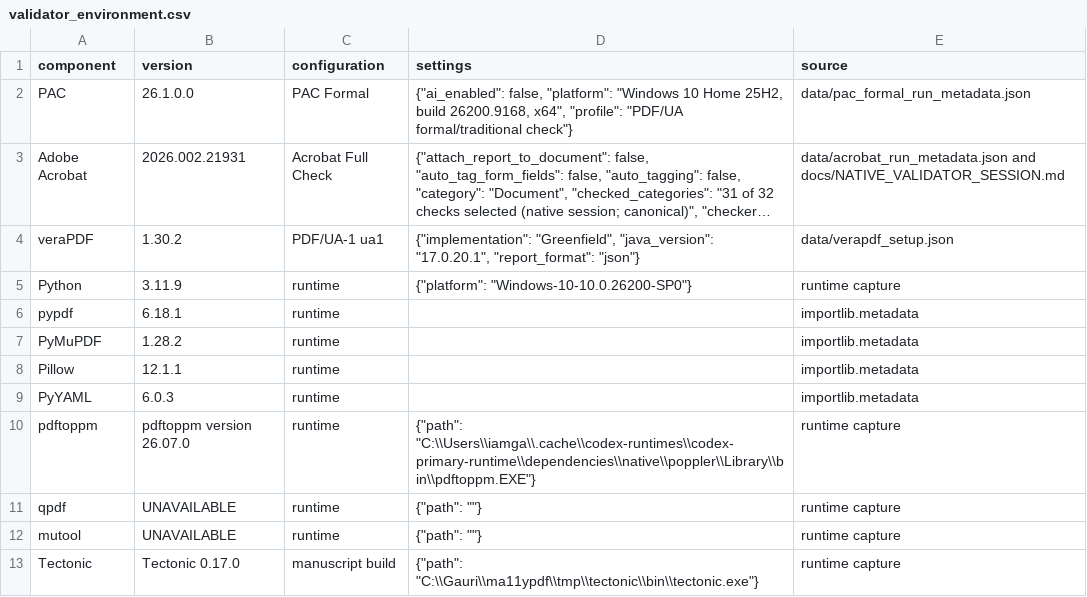
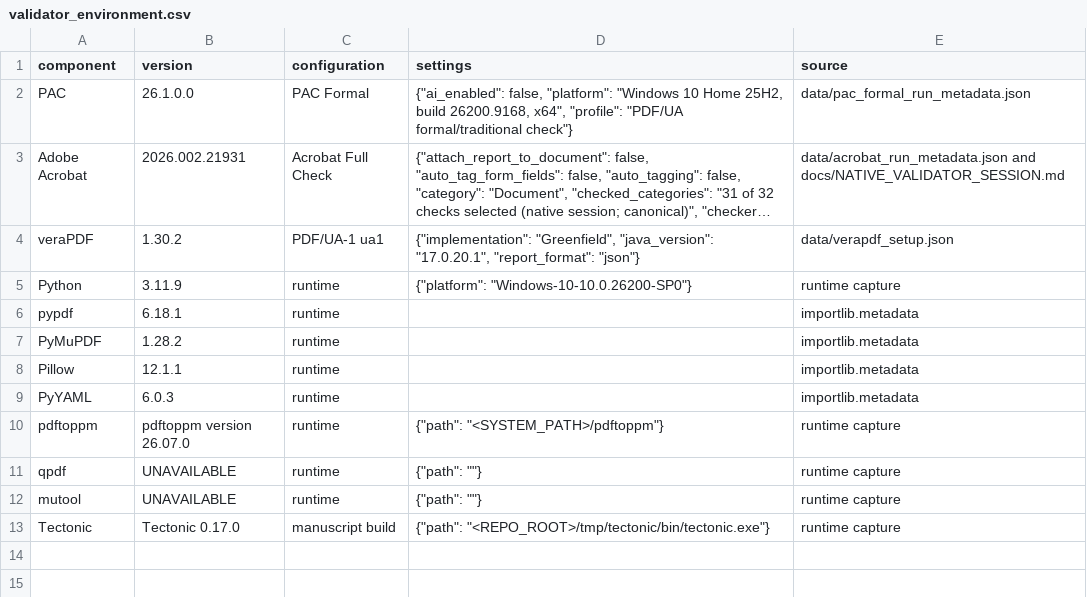
Before and after one commit to gaurijain21/pdfa11ymut, a CSV file: data/validator_environment.csv, drawn as a sheet; long unchanged cells end in ….

```diff
--- a/data/validator_environment.csv
+++ b/data/validator_environment.csv
@@ -9,5 +9,5 @@ Pillow,12.1.1,runtime,,importlib.metadata
 PyYAML,6.0.3,runtime,,importlib.metadata
-pdftoppm,pdftoppm version 26.07.0,runtime,"{""path"": ""C:\\Users\\iamga\\.cache\\codex-runtimes\\codex-primary-runtime\\dependencies\\native\\poppler\\Library\\bin\\pdftoppm.EXE""}",runtime capture
+pdftoppm,pdftoppm version 26.07.0,runtime,"{""path"": ""<SYSTEM_PATH>/pdftoppm""}",runtime capture
 qpdf,UNAVAILABLE,runtime,"{""path"": """"}",runtime capture
 mutool,UNAVAILABLE,runtime,"{""path"": """"}",runtime capture
-Tectonic,Tectonic 0.17.0,manuscript build,"{""path"": ""C:\\Gauri\\ma11ypdf\\tmp\\tectonic\\bin\\tectonic.exe""}",runtime capture
+Tectonic,Tectonic 0.17.0,manuscript build,"{""path"": ""<REPO_ROOT>/tmp/tectonic/bin/tectonic.exe""}",runtime capture
```
Also changed, not shown: 23 other files.
